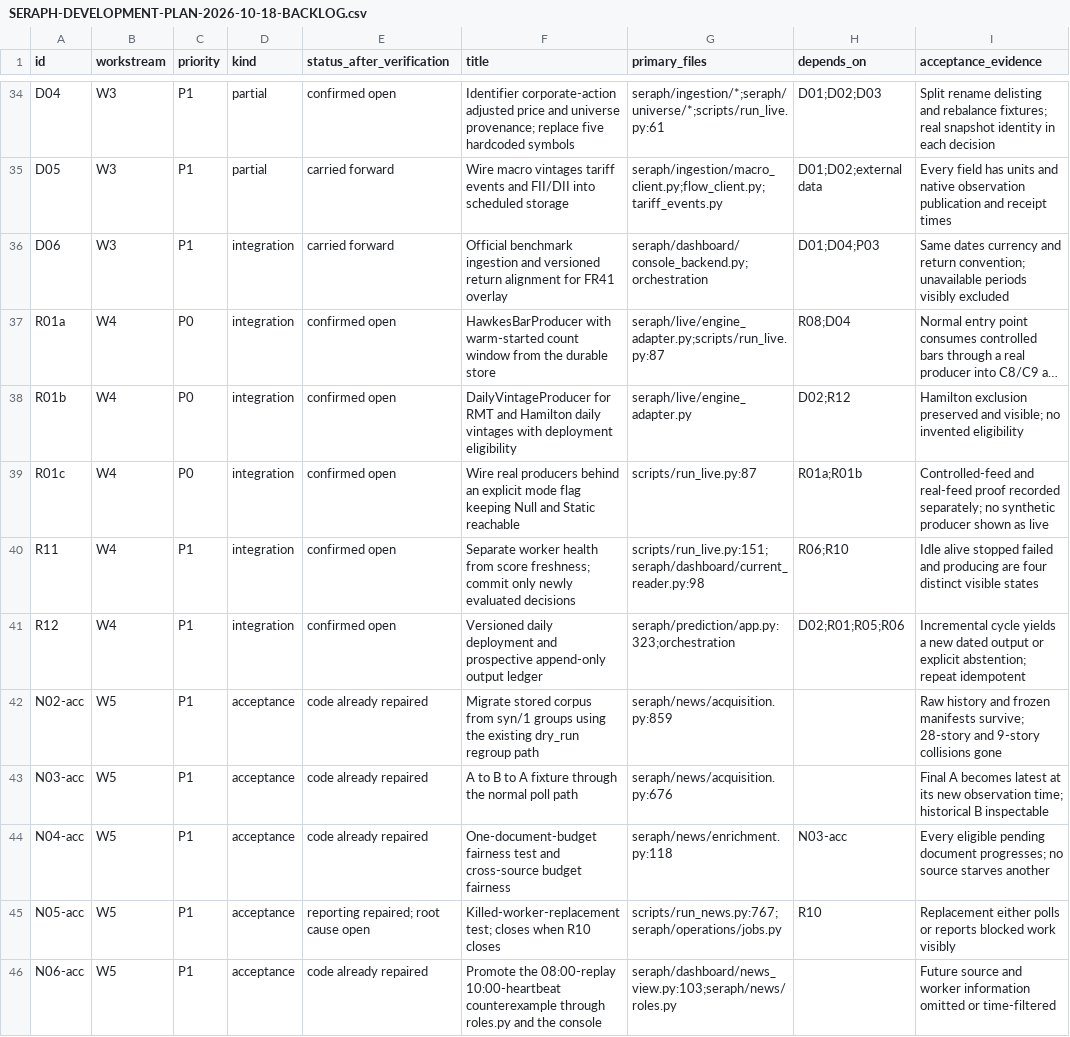
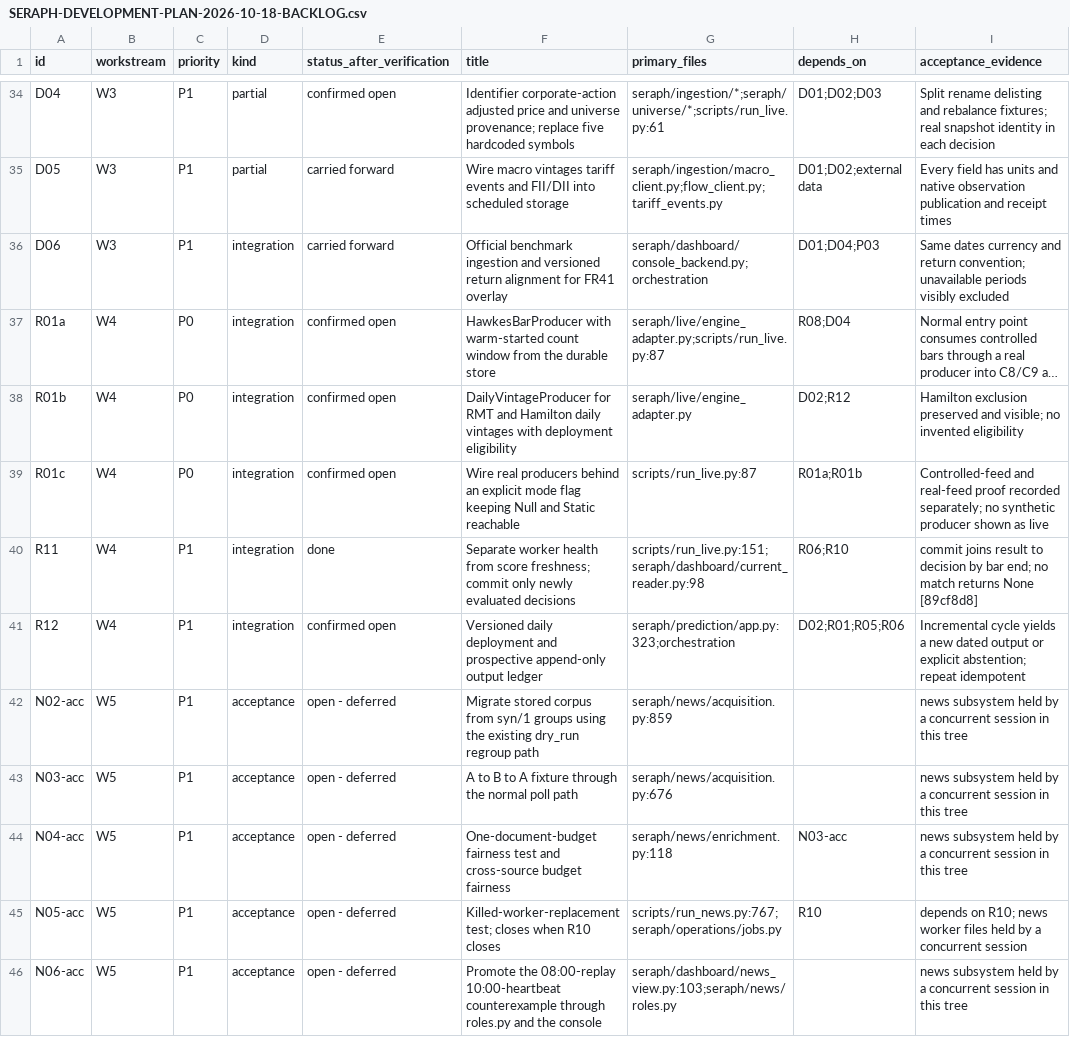
Before and after one commit to AryaP7/seraph, a CSV file: docs/SERAPH-DEVELOPMENT-PLAN-2026-10-18-BACKLOG.csv, drawn as a sheet; only a part is shown, gaps mark what is left out; long unchanged cells end in …; the diff covers the shown part only.

```diff
--- a/docs/SERAPH-DEVELOPMENT-PLAN-2026-10-18-BACKLOG.csv
+++ b/docs/SERAPH-DEVELOPMENT-PLAN-2026-10-18-BACKLOG.csv
@@ -39,8 +39,8 @@ R01b,W4,P0,integration,confirmed open,DailyVintageProducer for RMT and Hamilton
 R01c,W4,P0,integration,confirmed open,Wire real producers behind an explicit mode flag keeping Null and Static reachable,scripts/run_live.py:87,R01a;R01b,Controlled-feed and real-feed proof recorded separately; no synthetic producer shown as live
-R11,W4,P1,integration,confirmed open,Separate worker health from score freshness; commit only newly evaluated decisions,scripts/run_live.py:151;seraph/dashboard/current_reader.py:98,R06;R10,Idle alive stopped failed and producing are four distinct visible states
+R11,W4,P1,integration,done,Separate worker health from score freshness; commit only newly evaluated decisions,scripts/run_live.py:151;seraph/dashboard/current_reader.py:98,R06;R10,commit joins result to decision by bar end; no match returns None [89cf8d8]
 R12,W4,P1,integration,confirmed open,Versioned daily deployment and prospective append-only output ledger,seraph/prediction/app.py:323;orchestration,D02;R01;R05;R06,Incremental cycle yields a new dated output or explicit abstention; repeat idempotent
-N02-acc,W5,P1,acceptance,code already repaired,Migrate stored corpus from syn/1 groups using the existing dry_run regroup path,seraph/news/acquisition.py:859,,Raw history and frozen manifests survive; 28-story and 9-story collisions gone
-N03-acc,W5,P1,acceptance,code already repaired,A to B to A fixture through the normal poll path,seraph/news/acquisition.py:676,,Final A becomes latest at its new observation time; historical B inspectable
-N04-acc,W5,P1,acceptance,code already repaired,One-document-budget fairness test and cross-source budget fairness,seraph/news/enrichment.py:118,N03-acc,Every eligible pending document progresses; no source starves another
-N05-acc,W5,P1,acceptance,reporting repaired; root cause open,Killed-worker-replacement test; closes when R10 closes,scripts/run_news.py:767;seraph/operations/jobs.py,R10,Replacement either polls or reports blocked work visibly
-N06-acc,W5,P1,acceptance,code already repaired,Promote the 08:00-replay 10:00-heartbeat counterexample through roles.py and the console,seraph/dashboard/news_view.py:103;seraph/news/roles.py,,Future source and worker information omitted or time-filtered
+N02-acc,W5,P1,acceptance,open - deferred,Migrate stored corpus from syn/1 groups using the existing dry_run regroup path,seraph/news/acquisition.py:859,,news subsystem held by a concurrent session in this tree
+N03-acc,W5,P1,acceptance,open - deferred,A to B to A fixture through the normal poll path,seraph/news/acquisition.py:676,,news subsystem held by a concurrent session in this tree
+N04-acc,W5,P1,acceptance,open - deferred,One-document-budget fairness test and cross-source budget fairness,seraph/news/enrichment.py:118,N03-acc,news subsystem held by a concurrent session in this tree
+N05-acc,W5,P1,acceptance,open - deferred,Killed-worker-replacement test; closes when R10 closes,scripts/run_news.py:767;seraph/operations/jobs.py,R10,depends on R10; news worker files held by a concurrent session
+N06-acc,W5,P1,acceptance,open - deferred,Promote the 08:00-replay 10:00-heartbeat counterexample through roles.py and the console,seraph/dashboard/news_view.py:103;seraph/news/roles.py,,news subsystem held by a concurrent session in this tree
```
Also changed, not shown: 79 edited cells elsewhere in this file, 3 other files.
